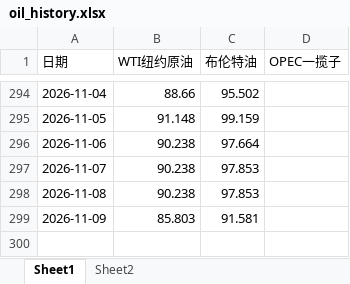
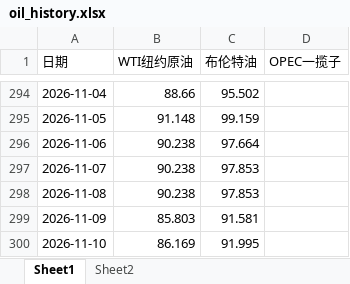
Before and after one commit to no532/Oil-price-update, an Excel workbook: 国际/oil_history.xlsx, sheet Sheet1, drawn as a sheet; only a part is shown, gaps mark what is left out; values as stored, in another font and other column widths than the file's, no borders; the diff names each change by its address in the sheet, - before the commit and + after, or states it on an @@ line.

```diff
--- a/国际/oil_history.xlsx (sheet Sheet1)
+++ b/国际/oil_history.xlsx (sheet Sheet1)
+row 300: 2026-11-10 | 86.169 | 91.995
```
Also changed, not shown: sheet Sheet2, 7 other files.
